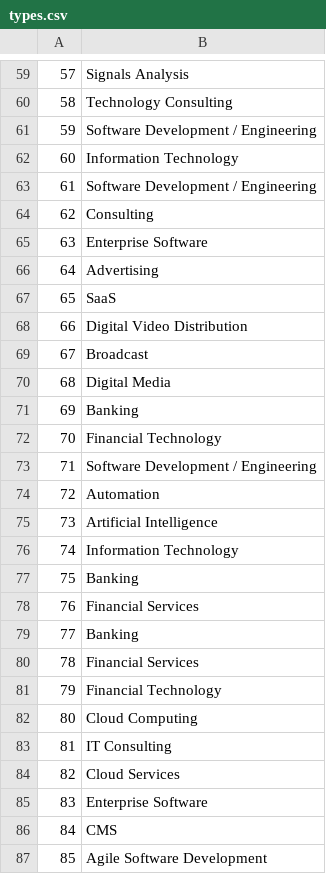
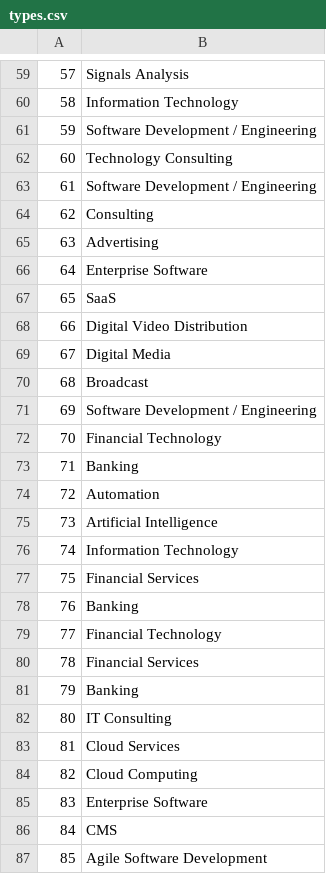
Before and after one commit to Bishesh-Khanal/StackOverflow_CompanyScrapper, a CSV file: types.csv, drawn as a sheet; only a part is shown, gaps mark what is left out; the diff covers the shown part only.

```diff
--- a/types.csv
+++ b/types.csv
@@ -59,16 +59,16 @@
 57,Signals Analysis
-58,Technology Consulting
+58,Information Technology
 59,Software Development / Engineering
-60,Information Technology
+60,Technology Consulting
 61,Software Development / Engineering
 62,Consulting
-63,Enterprise Software
-64,Advertising
+63,Advertising
+64,Enterprise Software
 65,SaaS
 66,Digital Video Distribution
-67,Broadcast
-68,Digital Media
-69,Banking
+67,Digital Media
+68,Broadcast
+69,Software Development / Engineering
 70,Financial Technology
-71,Software Development / Engineering
+71,Banking
 72,Automation
@@ -76,10 +76,10 @@
 74,Information Technology
-75,Banking
-76,Financial Services
-77,Banking
+75,Financial Services
+76,Banking
+77,Financial Technology
 78,Financial Services
-79,Financial Technology
-80,Cloud Computing
-81,IT Consulting
-82,Cloud Services
+79,Banking
+80,IT Consulting
+81,Cloud Services
+82,Cloud Computing
 83,Enterprise Software
```
Also changed, not shown: 150 edited cells elsewhere in this file, companies_cleaned_1.csv, locations.csv, 2 other files.
